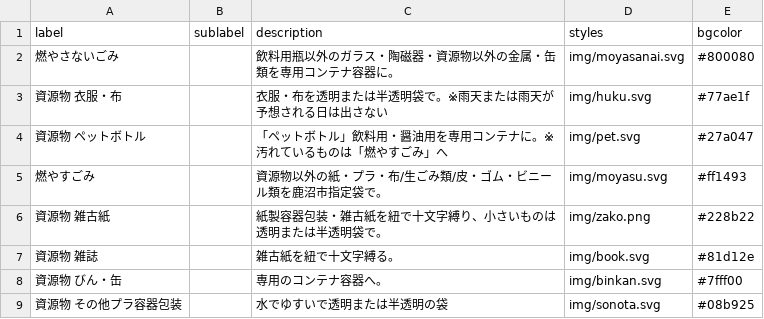
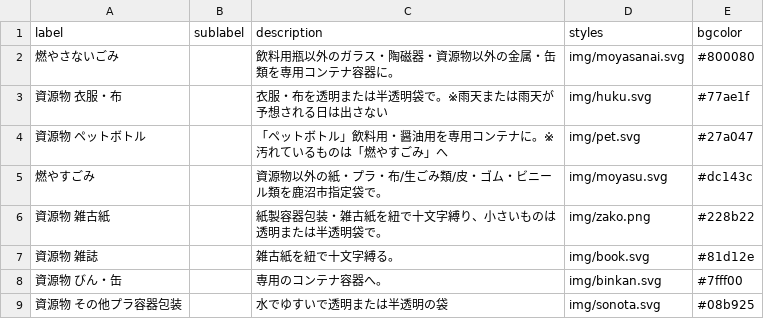
Before and after one commit to kanumashi/5374, a CSV file: data/description.csv, drawn as a sheet.

Commit message:
Update description.csv

```diff
--- a/data/description.csv
+++ b/data/description.csv
@@ -4,3 +4,3 @@ label,sublabel,description,styles,bgcolor
 資源物 ペットボトル,,「ペットボトル」飲料用・醤油用を専用コンテナに。※汚れているものは「燃やすごみ」へ,img/pet.svg,#27a047
-燃やすごみ,,資源物以外の紙・プラ・布/生ごみ類/皮・ゴム・ビニール類を鹿沼市指定袋で。,img/moyasu.svg,#ff1493
+燃やすごみ,,資源物以外の紙・プラ・布/生ごみ類/皮・ゴム・ビニール類を鹿沼市指定袋で。,img/moyasu.svg,#dc143c
 資源物 雑古紙,,紙製容器包装・雑古紙を紐で十文字縛り、小さいものは透明または半透明袋で。,img/zako.png,#228b22
```
